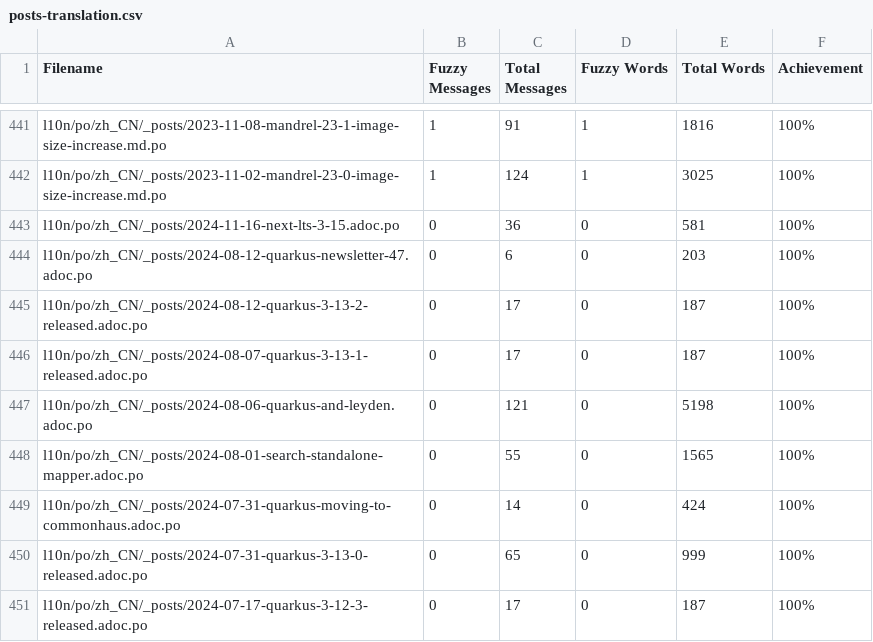
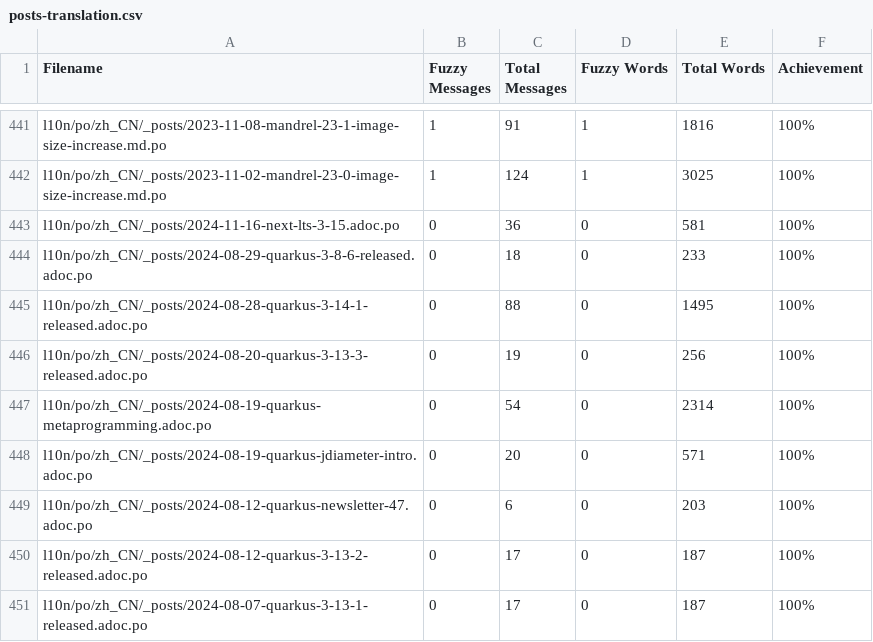
Before and after one commit to zhfeng/cn.quarkus.io, a CSV file: l10n/stats/posts-translation.csv, drawn as a sheet; only a part is shown, gaps mark what is left out; the shorter side is filled out with more unchanged rows; the diff names each change by its address in the sheet, - before the commit and + after, or states it on an @@ line.

Commit message:
Update translation stats

```diff
--- a/l10n/stats/posts-translation.csv
+++ b/l10n/stats/posts-translation.csv
+row 444: l10n/po/zh_CN/_posts/2024-08-29-quarkus-3-8-6-released.adoc.po | 0 | 18 | 0 | 233 | 100%
+row 445: l10n/po/zh_CN/_posts/2024-08-28-quarkus-3-14-1-released.adoc.po | 0 | 88 | 0 | 1495 | 100%
+row 446: l10n/po/zh_CN/_posts/2024-08-20-quarkus-3-13-3-released.adoc.po | 0 | 19 | 0 | 256 | 100%
+row 447: l10n/po/zh_CN/_posts/2024-08-19-quarkus-metaprogramming.adoc.po | 0 | 54 | 0 | 2314 | 100%
+row 448: l10n/po/zh_CN/_posts/2024-08-19-quarkus-jdiameter-intro.adoc.po | 0 | 20 | 0 | 571 | 100%
```
Also changed, not shown: l10n/stats/latest-guides-translation.csv, l10n/stats/main-guides-translation.csv, 1 other file.
